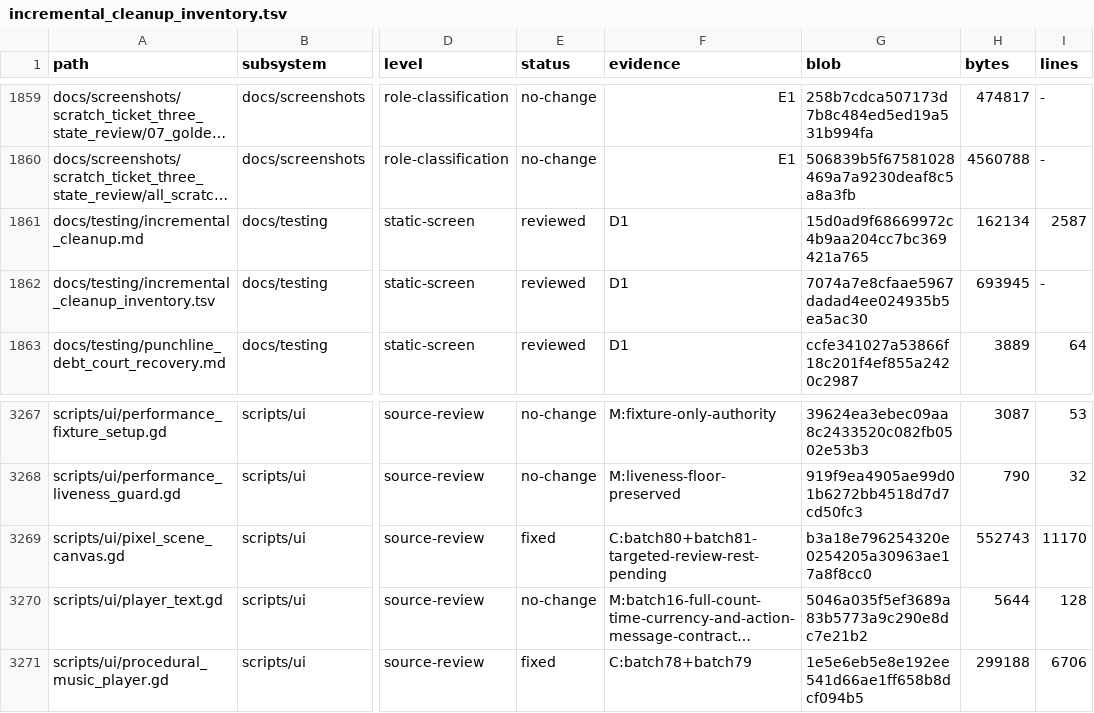
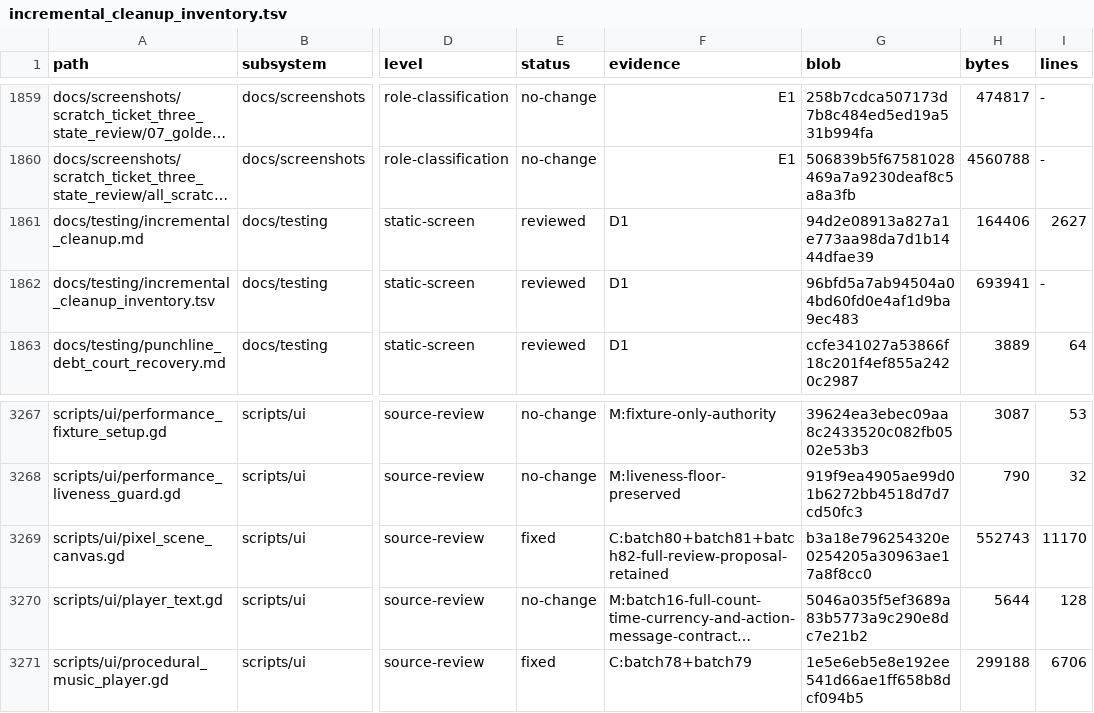
Before and after one commit to erikjpet/BeatTheHouse, a TSV file: docs/testing/incremental_cleanup_inventory.tsv, drawn as a sheet; only a part is shown, gaps mark what is left out; long unchanged cells end in …; the diff names each change by its address in the sheet, - before the commit and + after, or states it on an @@ line.

Commit message:
refactor: read IDs from detached keyboard candidates
Retain initial scene-record copy, filtering and ordering. Qualify192 full-output/isolation cases and unchanged no-pointer animation; complete canvas source review and defer correctness proposal.

```diff
--- a/docs/testing/incremental_cleanup_inventory.tsv
+++ b/docs/testing/incremental_cleanup_inventory.tsv
-G1861 (blob): 15d0ad9f68669972c4b9aa204cc7bc369421a765
+G1861 (blob): 94d2e08913a827a1e773aa98da7d1b1444dfae39
-H1861 (bytes): 162134
+H1861 (bytes): 164406
-I1861 (lines): 2587
+I1861 (lines): 2627
-G1862 (blob): 7074a7e8cfaae5967dadad4ee024935b5ea5ac30
+G1862 (blob): 96bfd5a7ab94504a04bd60fd0e4af1d9ba9ec483
-H1862 (bytes): 693945
+H1862 (bytes): 693941
-F3269 (evidence): C:batch80+batch81-targeted-review-rest-pending
+F3269 (evidence): C:batch80+batch81+batch82-full-review-proposal-retained
```
Also changed, not shown: 2 other files.
